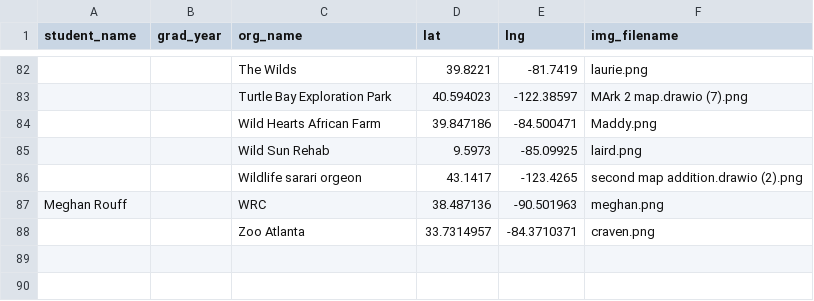
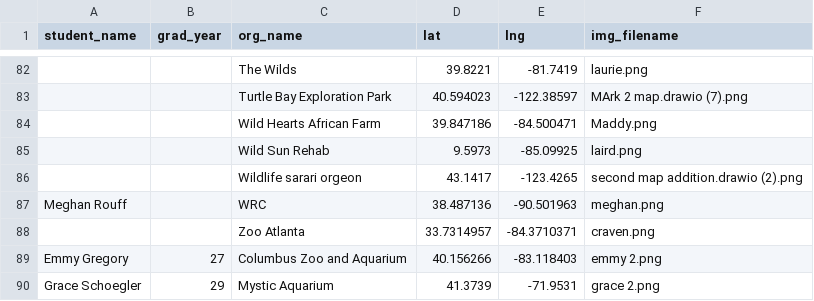
Before and after one commit to AndrewCalingerYoak/HallMap, a CSV file: internships_data.csv, drawn as a sheet; only a part is shown, gaps mark what is left out; the diff names each change by its address in the sheet, - before the commit and + after, or states it on an @@ line.

```diff
--- a/internships_data.csv
+++ b/internships_data.csv
+row 89: Emmy Gregory | 27 | Columbus Zoo and Aquarium | 40.156266 | -83.118403 | emmy 2.png
+row 90: Grace Schoegler | 29 | Mystic Aquarium | 41.3739 | -71.9531 | grace 2.png
```
Also changed, not shown: 1 other file.
